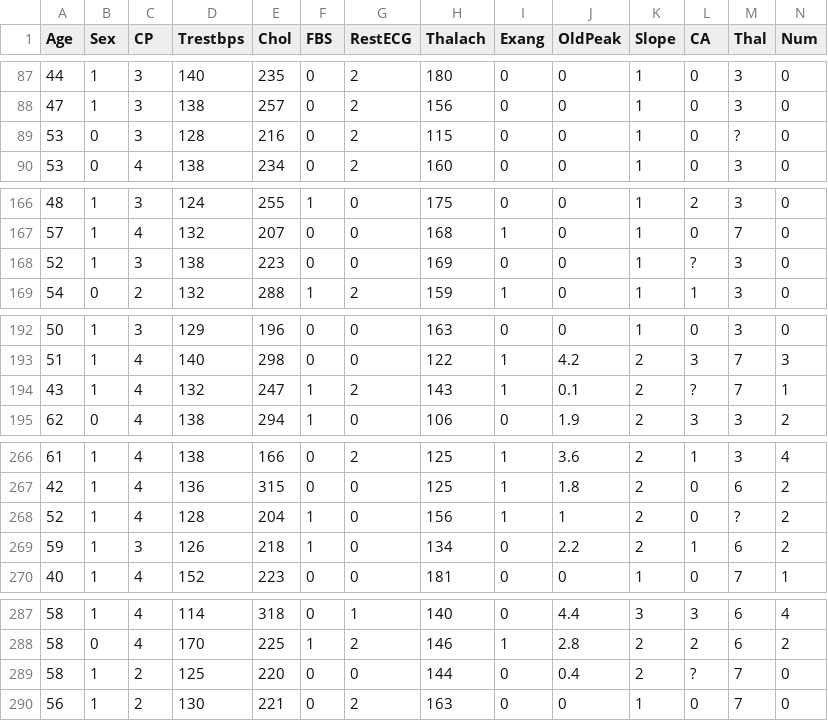
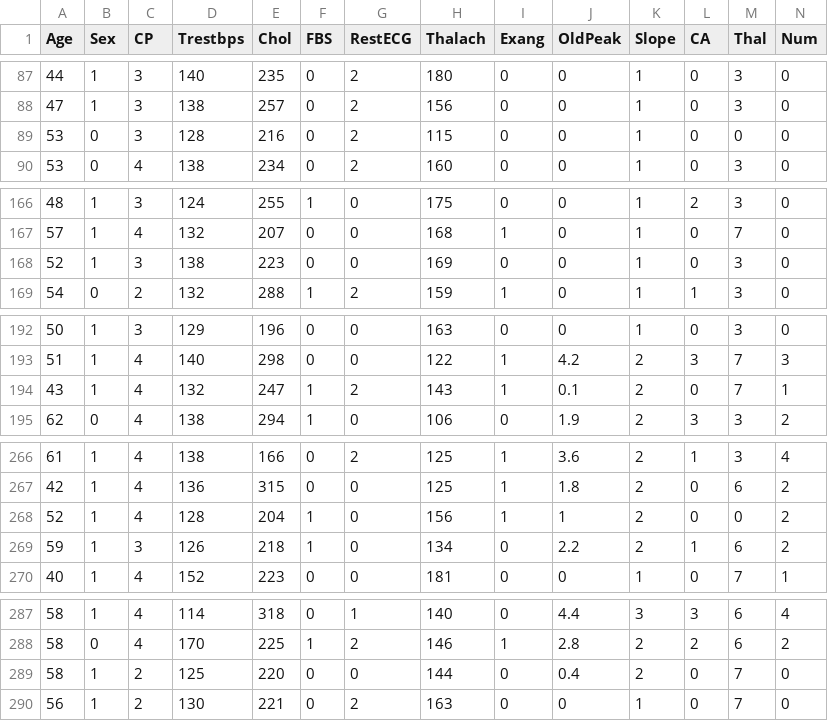
Before and after one commit to sinduff/MLS_Assign, a CSV file: Datasets/heart.csv, drawn as a sheet; only a part is shown, gaps mark what is left out; the diff covers the shown part only.

Commit message:
initial work on logistic regression .. fixing errors to allow the data to be used including preprocessing / changing of variables in the dataset etc

```diff
--- a/Datasets/heart.csv
+++ b/Datasets/heart.csv
@@ -88,3 +88,3 @@ Age,Sex,CP,Trestbps,Chol,FBS,RestECG,Thalach,Exang,OldPeak,Slope,CA ,Thal,Num
 47,1,3,138,257,0,2,156,0,0,1,0,3,0
-53,0,3,128,216,0,2,115,0,0,1,0,?,0
+53,0,3,128,216,0,2,115,0,0,1,0,0,0
 53,0,4,138,234,0,2,160,0,0,1,0,3,0
@@ -167,3 +167,3 @@ Age,Sex,CP,Trestbps,Chol,FBS,RestECG,Thalach,Exang,OldPeak,Slope,CA ,Thal,Num
 57,1,4,132,207,0,0,168,1,0,1,0,7,0
-52,1,3,138,223,0,0,169,0,0,1,?,3,0
+52,1,3,138,223,0,0,169,0,0,1,0,3,0
 54,0,2,132,288,1,2,159,1,0,1,1,3,0
@@ -193,3 +193,3 @@ Age,Sex,CP,Trestbps,Chol,FBS,RestECG,Thalach,Exang,OldPeak,Slope,CA ,Thal,Num
 51,1,4,140,298,0,0,122,1,4.2,2,3,7,3
-43,1,4,132,247,1,2,143,1,0.1,2,?,7,1
+43,1,4,132,247,1,2,143,1,0.1,2,0,7,1
 62,0,4,138,294,1,0,106,0,1.9,2,3,3,2
@@ -267,3 +267,3 @@ Age,Sex,CP,Trestbps,Chol,FBS,RestECG,Thalach,Exang,OldPeak,Slope,CA ,Thal,Num
 42,1,4,136,315,0,0,125,1,1.8,2,0,6,2
-52,1,4,128,204,1,0,156,1,1,2,0,?,2
+52,1,4,128,204,1,0,156,1,1,2,0,0,2
 59,1,3,126,218,1,0,134,0,2.2,2,1,6,2
@@ -288,3 +288,3 @@ Age,Sex,CP,Trestbps,Chol,FBS,RestECG,Thalach,Exang,OldPeak,Slope,CA ,Thal,Num
 58,0,4,170,225,1,2,146,1,2.8,2,2,6,2
-58,1,2,125,220,0,0,144,0,0.4,2,?,7,0
+58,1,2,125,220,0,0,144,0,0.4,2,0,7,0
 56,1,2,130,221,0,2,163,0,0,1,0,7,0
```
Also changed, not shown: 1 edited cell elsewhere in this file, 2 other files.
